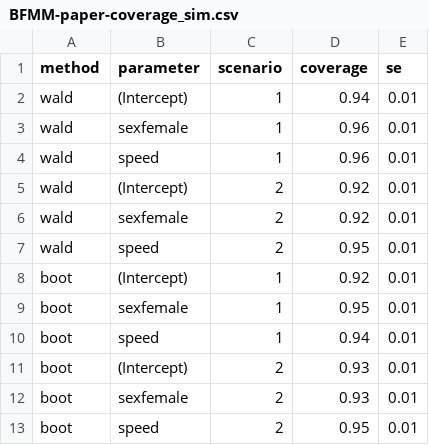
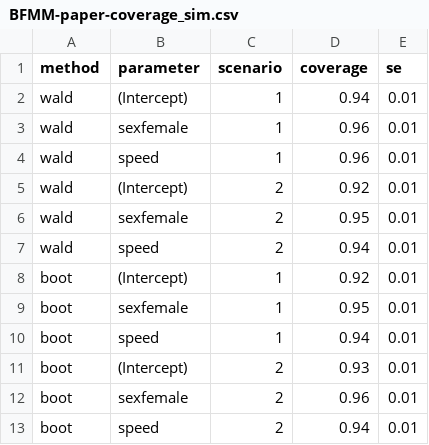
Before and after one commit to edwardgunning/RISC1-fda-manuscript-01-code, a CSV file: outputs/results/BFMM-paper-coverage_sim.csv, drawn as a sheet.

```diff
--- a/outputs/results/BFMM-paper-coverage_sim.csv
+++ b/outputs/results/BFMM-paper-coverage_sim.csv
@@ -5,4 +5,4 @@ wald,speed,1,0.96,0.01
 wald,(Intercept),2,0.92,0.01
-wald,sexfemale,2,0.92,0.01
-wald,speed,2,0.95,0.01
+wald,sexfemale,2,0.95,0.01
+wald,speed,2,0.94,0.01
 boot,(Intercept),1,0.92,0.01
@@ -11,3 +11,3 @@ boot,speed,1,0.94,0.01
 boot,(Intercept),2,0.93,0.01
-boot,sexfemale,2,0.93,0.01
-boot,speed,2,0.95,0.01
+boot,sexfemale,2,0.96,0.01
+boot,speed,2,0.94,0.01
```
Also changed, not shown: outputs/results/BFMM-paper-coverage_pw.csv, 9 other files.
